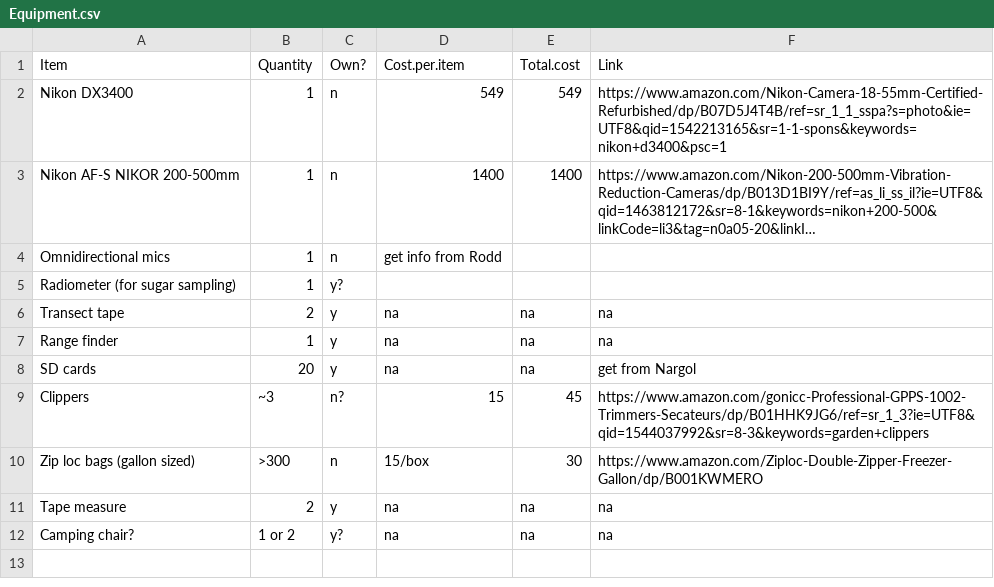
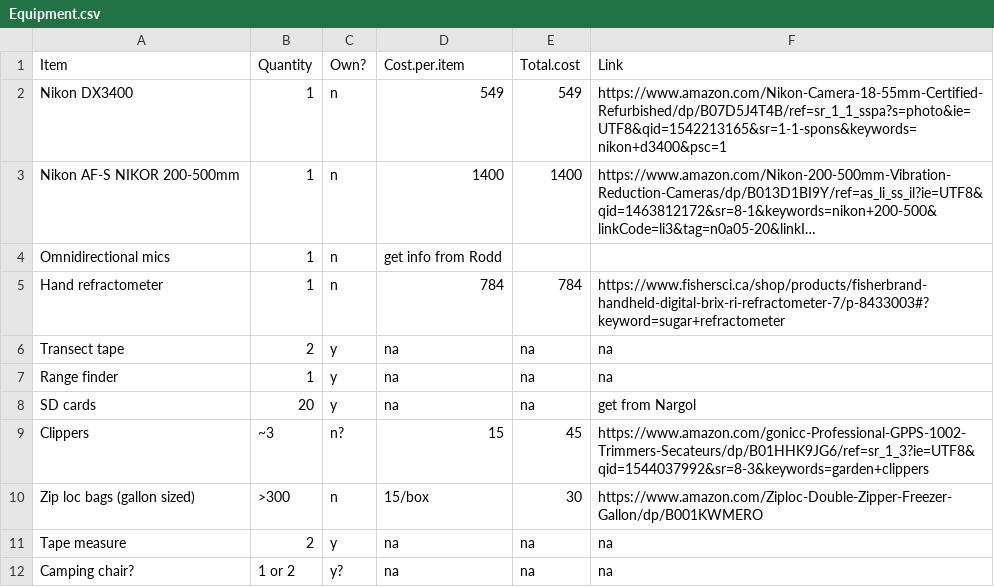
Before and after one commit to maloryowen/BCDM_Field_Prep, a CSV file: Equipment.csv, drawn as a sheet; long unchanged cells end in …; removed rows and columns are numbered as before the commit, all else as after; the diff names each change by its address in the sheet, - before the commit and + after, or states it on an @@ line.

Commit message:
hand refractor included with advice from Sarah Mckell (student in Sheila Colla lab)

```diff
--- a/Equipment.csv
+++ b/Equipment.csv
-row 5: Radiometer (for sugar sampling) | 1 | y?
+row 5: Hand refractometer | 1 | n | 784 | 784 | https://www.fishersci.ca/shop/products/fisherbrand-handheld-digital-brix-ri-refractometer-7/p-8433003#?keyword=sugar+refractometer
```
